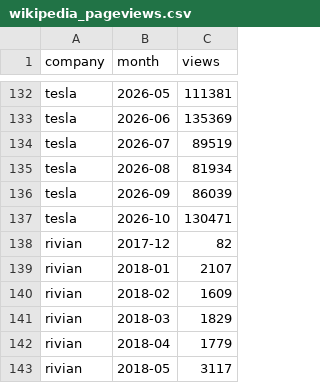
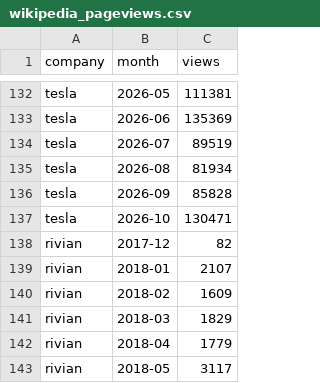
Before and after one commit to Shubham080802/tesla-Rivian-dashboard, a CSV file: data/external/ev/wikipedia_pageviews.csv, drawn as a sheet; only a part is shown, gaps mark what is left out.

```diff
--- a/data/external/ev/wikipedia_pageviews.csv
+++ b/data/external/ev/wikipedia_pageviews.csv
@@ -135,3 +135,3 @@ tesla,2026-07,89519
 tesla,2026-08,81934
-tesla,2026-09,86039
+tesla,2026-09,85828
 tesla,2026-10,130471
```
Also changed, not shown: data/external/fred_GASREGW.csv, data/external/research/nhtsa_complaints.csv, 6 other files.
